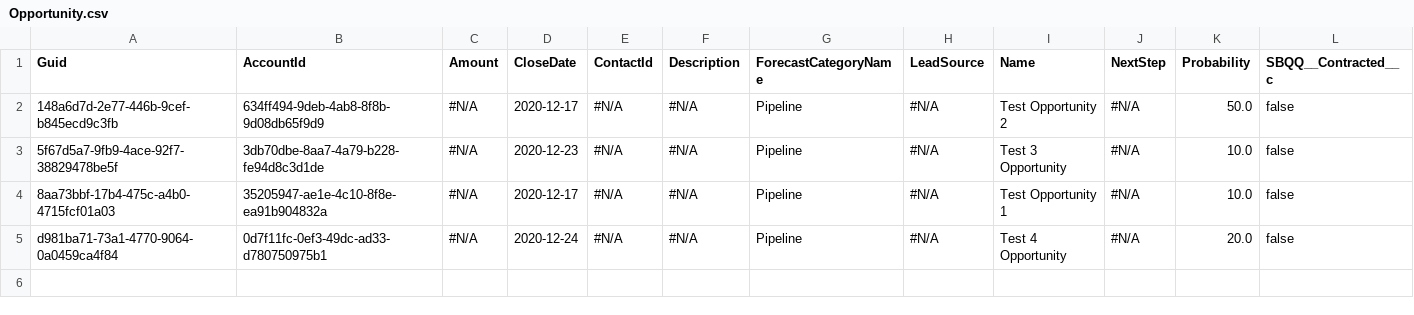
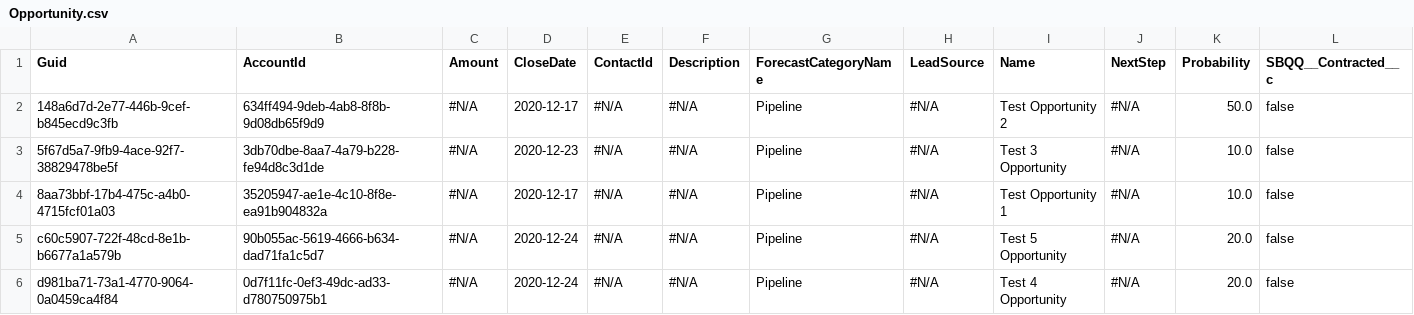
Before and after one commit to Prodlymoover/CPQ-Test--31, a CSV file: Opportunity.csv, drawn as a sheet; only a part is shown; rows hold the shown columns only; the diff names each change by its address in the sheet, - before the commit and + after, or states it on an @@ line.

```diff
--- a/Opportunity.csv
+++ b/Opportunity.csv
+row 5: c60c5907-722f-48cd-8e1b-b6677a1a579b | 90b055ac-5619-4666-b634-dad71fa1c5d7 | #N/A | 2020-12-24 | #N/A | #N/A | Pipeline | #N/A | Test 5 Opportunity | #N/A | 20.0 | false
```
Also changed, not shown: Asset.csv, Case.csv, 3 other files.
